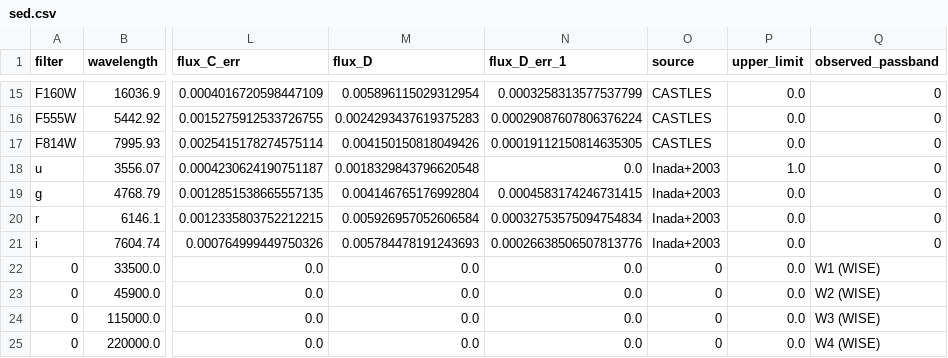
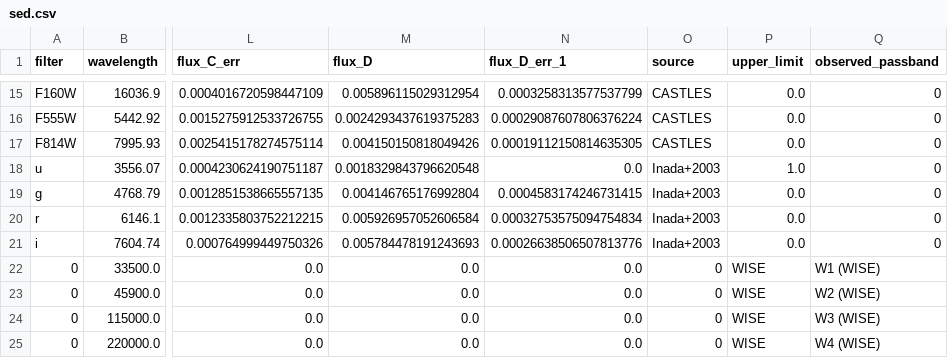
Before and after one commit to ikhebgeenaccount/lensed-qso-brp-2022, a CSV file: data/J0924+0219/sed.csv, drawn as a sheet; only a part is shown, gaps mark what is left out; the diff names each change by its address in the sheet, - before the commit and + after, or states it on an @@ line.

Commit message:
Update sed.csv

```diff
--- a/data/J0924+0219/sed.csv
+++ b/data/J0924+0219/sed.csv
-P22:P25 (upper_limit): 0.0
+P22:P25 (upper_limit): WISE
```
